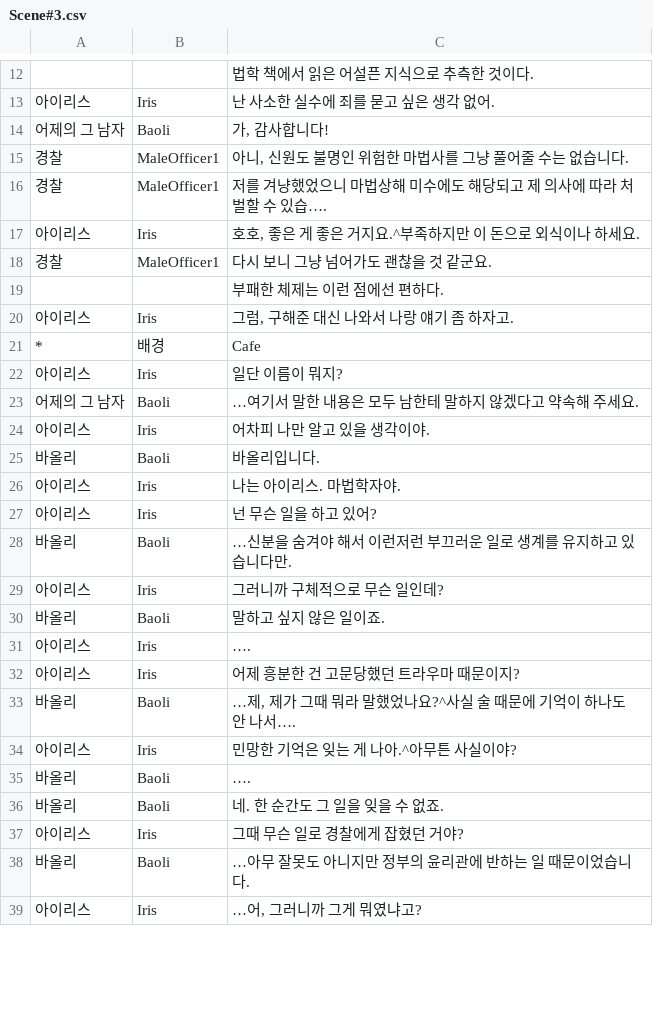
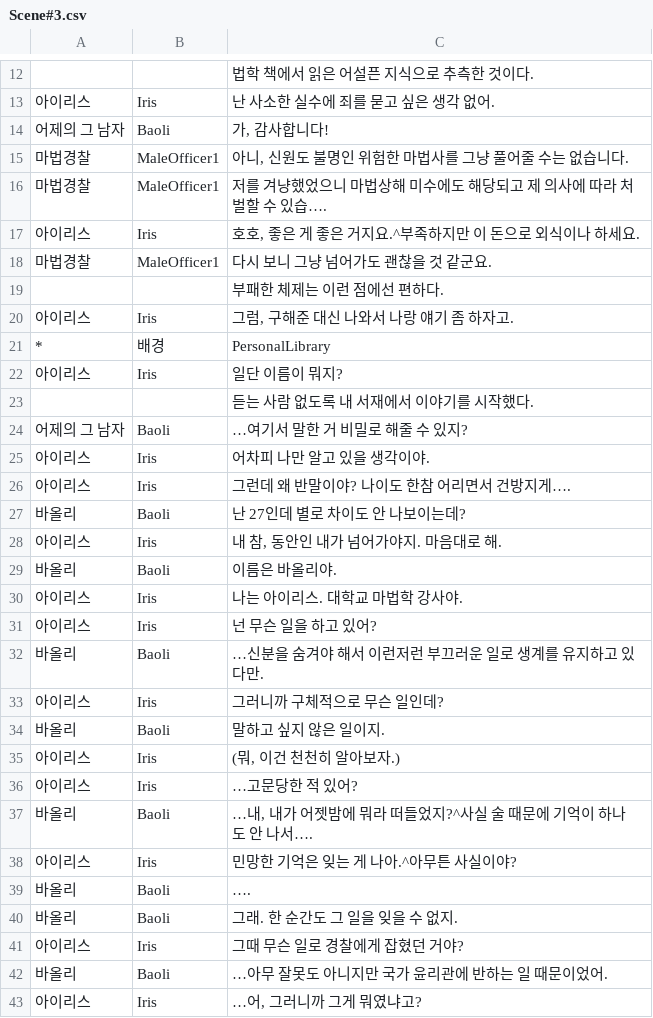
Before and after one commit to KimMinryoung/CardGame, a CSV file: Assets/Resources/Texts/Scene#3.csv, drawn as a sheet; only a part is shown, gaps mark what is left out; addresses are those after the commit; the diff covers the shown part only; the diff names each change by its address in the sheet, - before the commit and + after, or states it on an @@ line.

Commit message:
능력치 추가, Scene3 수정

```diff
--- a/Assets/Resources/Texts/Scene#3.csv
+++ b/Assets/Resources/Texts/Scene#3.csv
-A15:A16: 경찰
+A15:A16: 마법경찰
-A18: 경찰
+A18: 마법경찰
-C21: Cafe
+C21: PersonalLibrary
+row 23:  |  | 듣는 사람 없도록 내 서재에서 이야기를 시작했다.
-C24: …여기서 말한 내용은 모두 남한테 말하지 않겠다고 약속해 주세요.
+C24: …여기서 말한 거 비밀로 해줄 수 있지?
+row 26: 아이리스 | Iris | 그런데 왜 반말이야? 나이도 한참 어리면서 건방지게….
+row 27: 바올리 | Baoli | 난 27인데 별로 차이도 안 나보이는데?
+row 28: 아이리스 | Iris | 내 참, 동안인 내가 넘어가야지. 마음대로 해.
-C29: 바올리입니다.
+C29: 이름은 바올리야.
-C30: 나는 아이리스. 마법학자야.
+C30: 나는 아이리스. 대학교 마법학 강사야.
-C32: …신분을 숨겨야 해서 이런저런 부끄러운 일로 생계를 유지하고 있습니다만.
+C32: …신분을 숨겨야 해서 이런저런 부끄러운 일로 생계를 유지하고 있다만.
-C34: 말하고 싶지 않은 일이죠.
+C34: 말하고 싶지 않은 일이지.
-C35: ….
+C35: (뭐, 이건 천천히 알아보자.)
-C36: 어제 흥분한 건 고문당했던 트라우마 때문이지?
+C36: …고문당한 적 있어?
-C37: …제, 제가 그때 뭐라 말했었나요?^사실 술 때문에 기억이 하나도 안 나서….
+C37: …내, 내가 어젯밤에 뭐라 떠들었지?^사실 술 때문에 기억이 하나도 안 나서….
-C40: 네. 한 순간도 그 일을 잊을 수 없죠.
+C40: 그래. 한 순간도 그 일을 잊을 수 없지.
-C42: …아무 잘못도 아니지만 정부의 윤리관에 반하는 일 때문이었습니다.
+C42: …아무 잘못도 아니지만 국가 윤리관에 반하는 일 때문이었어.
```
Also changed, not shown: 4 added rows and 4 edited cells elsewhere in this file, Assets/Resources/Texts/Scene#2.csv, 4 other files.
